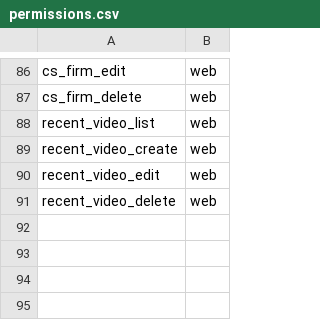
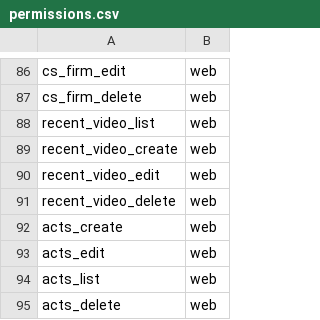
Before and after one commit to euitsol/icsb, a CSV file: public/csv/permissions.csv, drawn as a sheet; only a part is shown, gaps mark what is left out.

```diff
--- a/public/csv/permissions.csv
+++ b/public/csv/permissions.csv
@@ -91 +91,5 @@ recent_video_edit,web
 recent_video_delete,web
+acts_create,web
+acts_edit,web
+acts_list,web
+acts_delete,web
```
Also changed, not shown: 16 other files.
